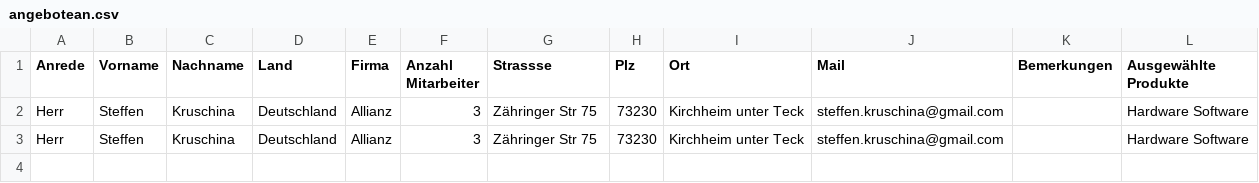
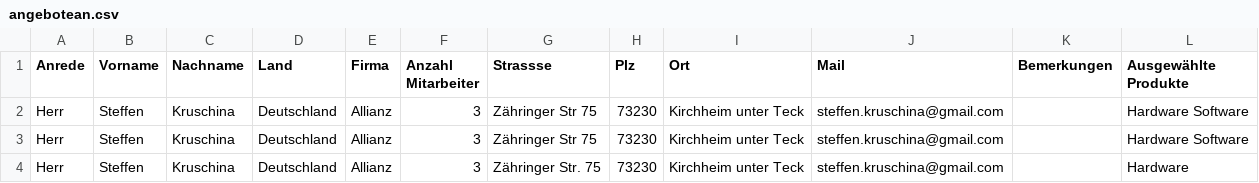
Before and after one commit to fefifef/fefifef.github.io, a CSV file: WebEng_2/mustermann-it-vorlage/angebotean.csv, drawn as a sheet; the diff names each change by its address in the sheet, - before the commit and + after, or states it on an @@ line.

Commit message:
Update angebotean.csv

```diff
--- a/WebEng_2/mustermann-it-vorlage/angebotean.csv
+++ b/WebEng_2/mustermann-it-vorlage/angebotean.csv
+row 4: Herr | Steffen | Kruschina | Deutschland | Allianz | 3 | Zähringer Str. 75 | 73230 | Kirchheim unter Teck | steffen.kruschina@gmail.com |  | Hardware
```
